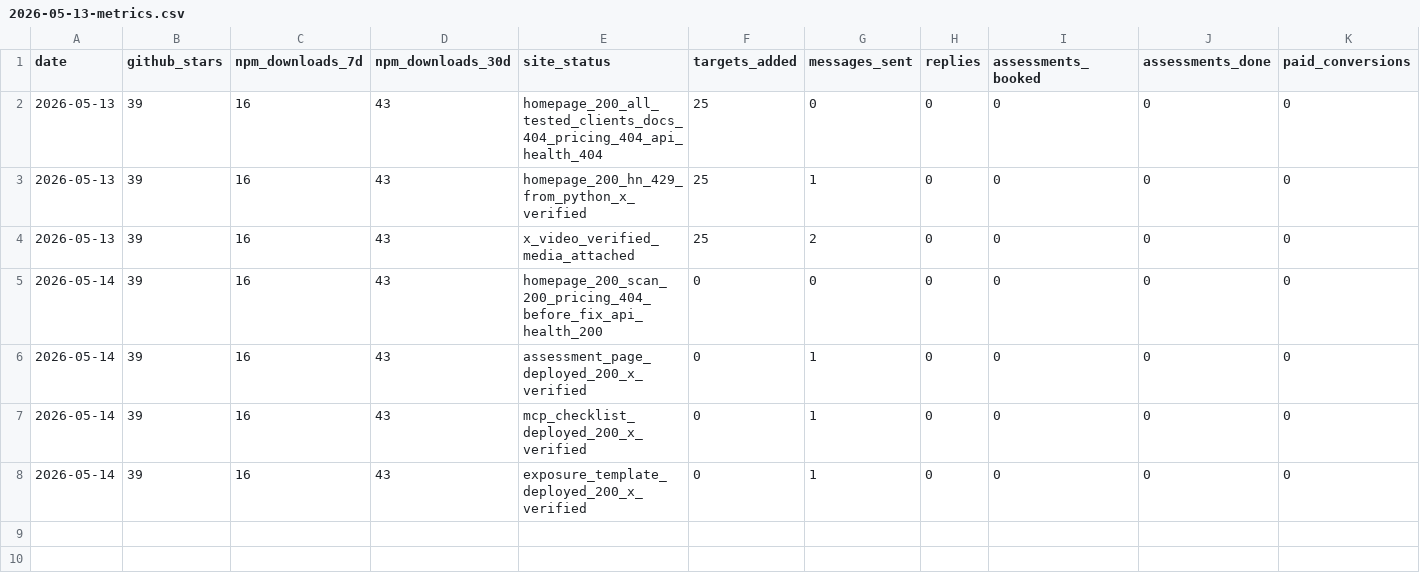
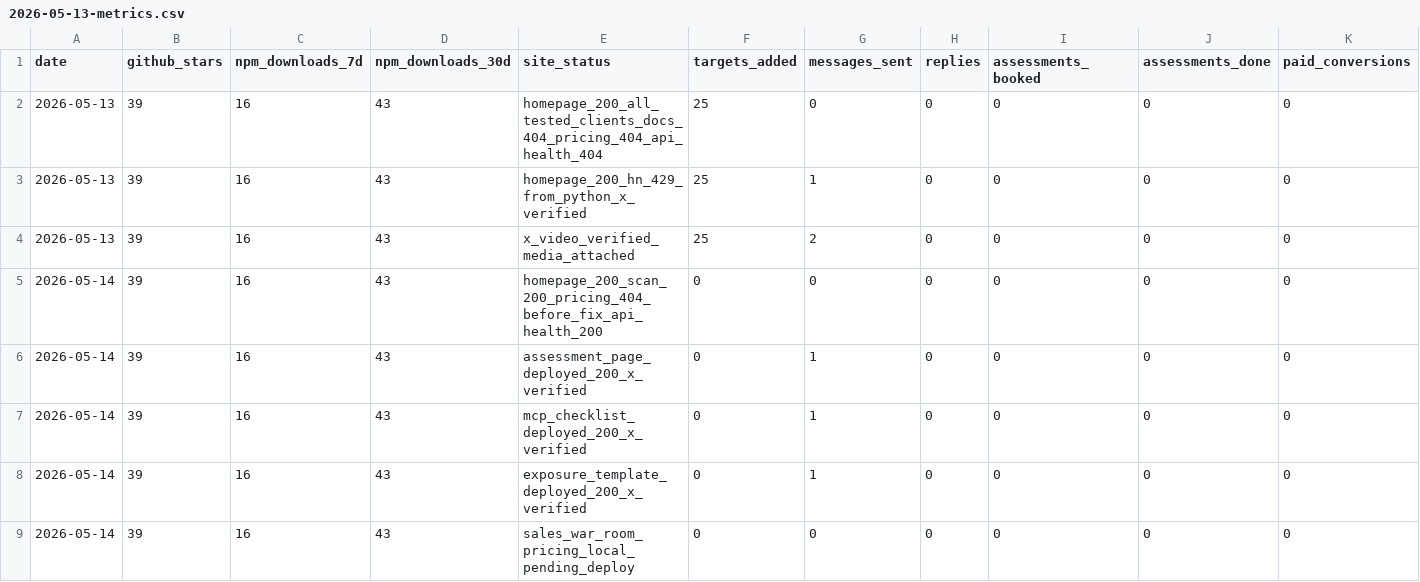
Before and after one commit to darfaz/clawmoat, a CSV file: docs/launch/2026-05-13-metrics.csv, drawn as a sheet; only a part is shown; rows hold the shown columns only; the diff names each change by its address in the sheet, - before the commit and + after, or states it on an @@ line.

Commit message:
docs: add ClawMoat sales pricing page

```diff
--- a/docs/launch/2026-05-13-metrics.csv
+++ b/docs/launch/2026-05-13-metrics.csv
+row 9: 2026-05-14 | 39 | 16 | 43 | sales_war_room_pricing_local_pending_deploy | 0 | 0 | 0 | 0 | 0 | 0
```
Also changed, not shown: 4 other files.
